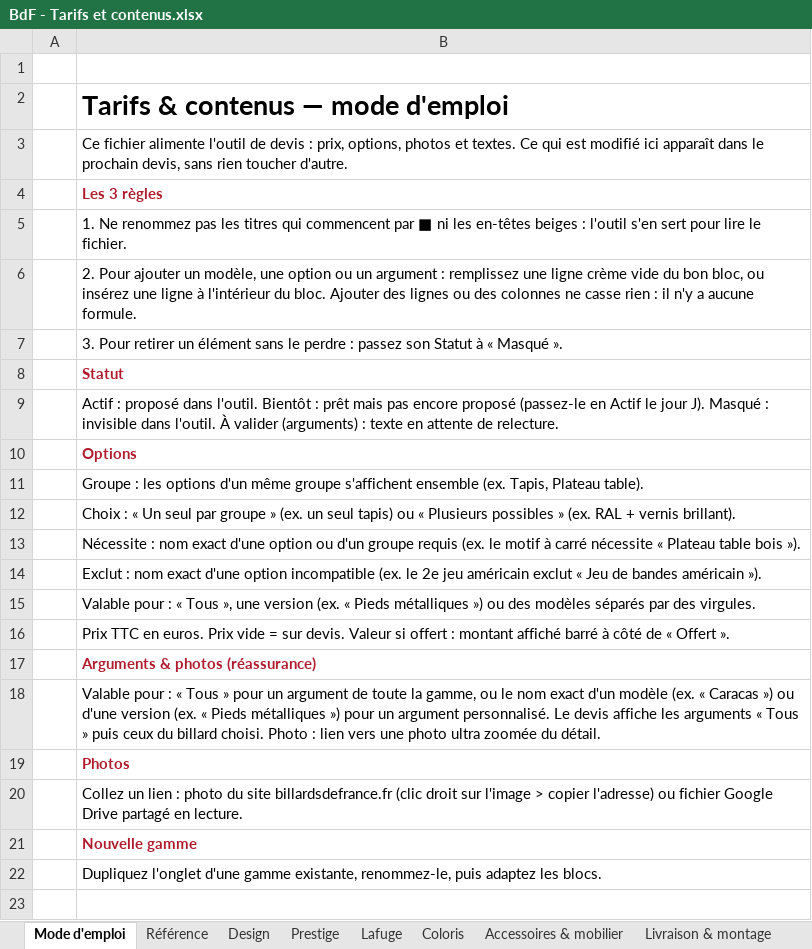
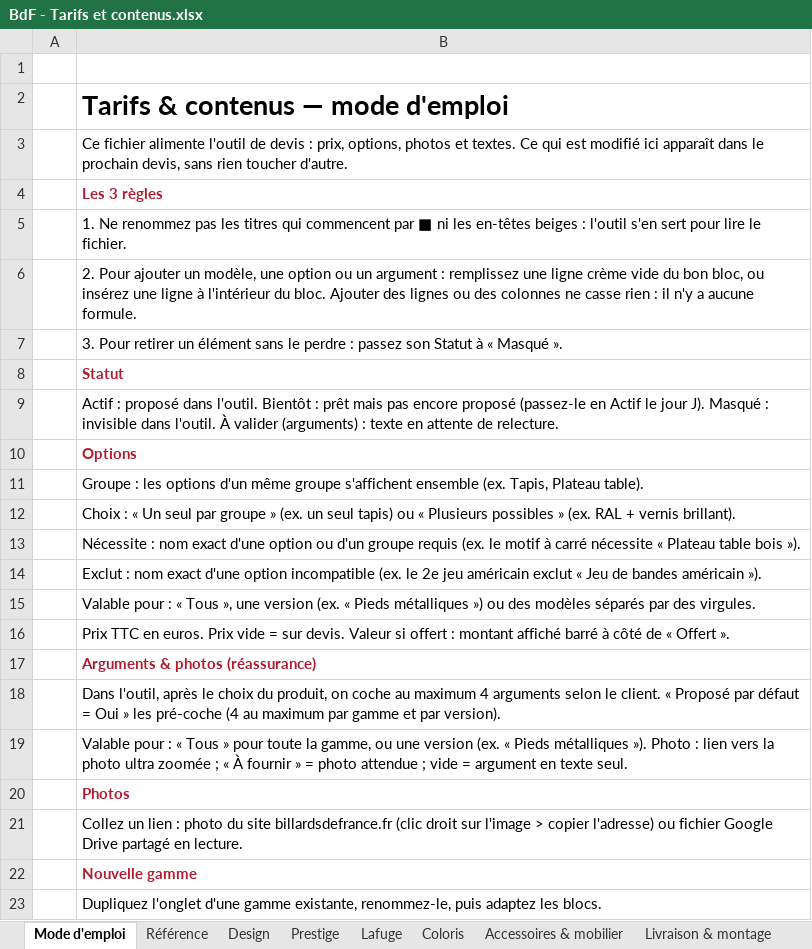
Before and after one commit to zavlamenace/Simulateur, an Excel workbook: devis/BdF - Tarifs et contenus.xlsx, sheet Mode d'emploi, drawn as a sheet; values as stored, in another font and other column widths than the file's, no borders; the diff names each change by its address in the sheet, - before the commit and + after, or states it on an @@ line.

```diff
--- a/devis/BdF - Tarifs et contenus.xlsx (sheet Mode d'emploi)
+++ b/devis/BdF - Tarifs et contenus.xlsx (sheet Mode d'emploi)
-B18: Valable pour : « Tous » pour un argument de toute la gamme, ou le nom exact d'un modèle (ex. « Caracas ») ou d'une version (ex. « Pieds métalliques ») pour un argument personnalisé. Le devis affiche les arguments « Tous » puis ceux du billard choisi. Photo : lien vers une photo ultra zoomée du détail.
+B18: Dans l'outil, après le choix du produit, on coche au maximum 4 arguments selon le client. « Proposé par défaut = Oui » les pré-coche (4 au maximum par gamme et par version).
+row 19:  | Valable pour : « Tous » pour toute la gamme, ou une version (ex. « Pieds métalliques »). Photo : lien vers la photo ultra zoomée ; « À fournir » = photo attendue ; vide = argument en texte seul.
```
Also changed, not shown: sheet Accessoires & mobilier, sheet Prestige, sheet Référence, sheet Design, sheet Lafuge, 16 other files.
